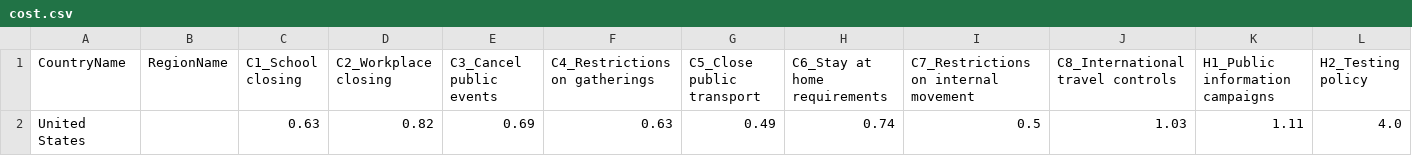
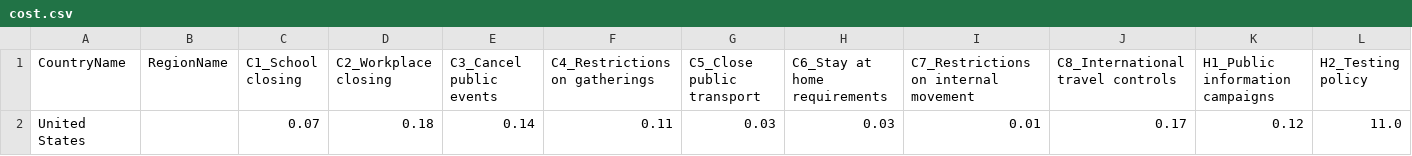
Before and after one commit to prabodhw96/Team-Streamlit, a CSV file: src/data/cost.csv, drawn as a sheet; only a part is shown; removed rows and columns are numbered as before the commit, all else as after; rows hold the shown columns only; the diff names each change by its address in the sheet, - before the commit and + after, or states it on an @@ line.

```diff
--- a/src/data/cost.csv
+++ b/src/data/cost.csv
-row 2: United States |  | 0.63 | 0.82 | 0.69 | 0.63 | 0.49 | 0.74 | 0.5 | 1.03 | 1.11 | 4.0
+row 2: United States |  | 0.07 | 0.18 | 0.14 | 0.11 | 0.03 | 0.03 | 0.01 | 0.17 | 0.12 | 11.0
```
Also changed, not shown: src/data/init.csv, src/data/pareto_presc.csv, 6 other files.
